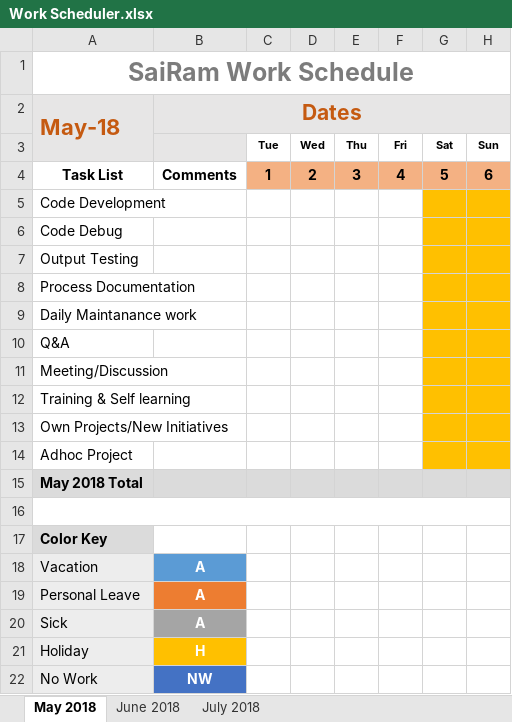
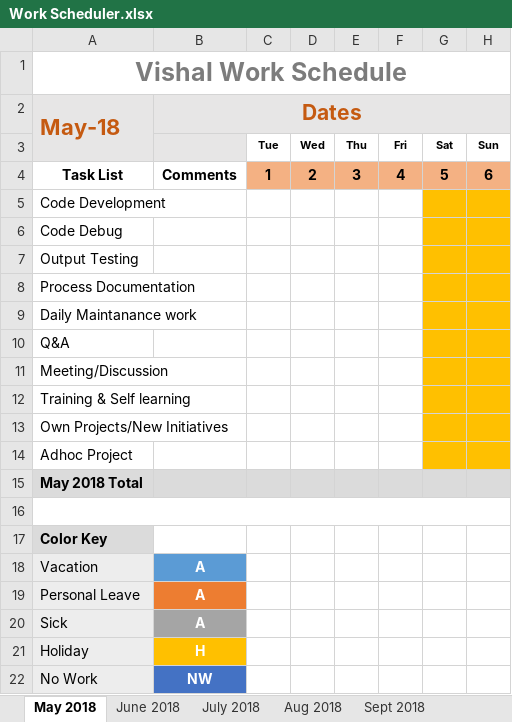
Before and after one commit to pool23/pool, an Excel workbook: Work Scheduler.xlsx, sheet May 2018, drawn as a sheet; only a part is shown; values as stored, in another font and other column widths than the file's, no borders; the diff names each change by its address in the sheet, - before the commit and + after, or states it on an @@ line.

```diff
--- a/Work Scheduler.xlsx (sheet May 2018)
+++ b/Work Scheduler.xlsx (sheet May 2018)
+sheet tab: Aug 2018
+sheet tab: Sept 2018
-A1: SaiRam Work Schedule
+A1: Vishal Work Schedule
```
Also changed, not shown: sheet June 2018, sheet July 2018, other sheet tabs.
